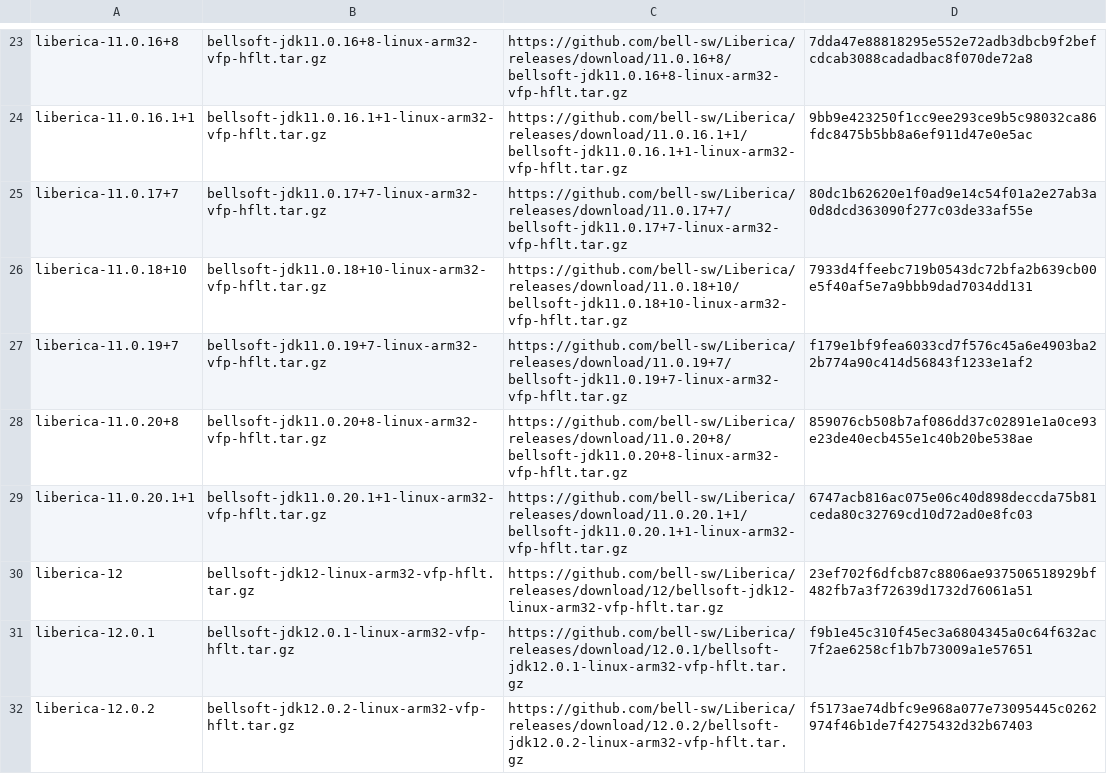
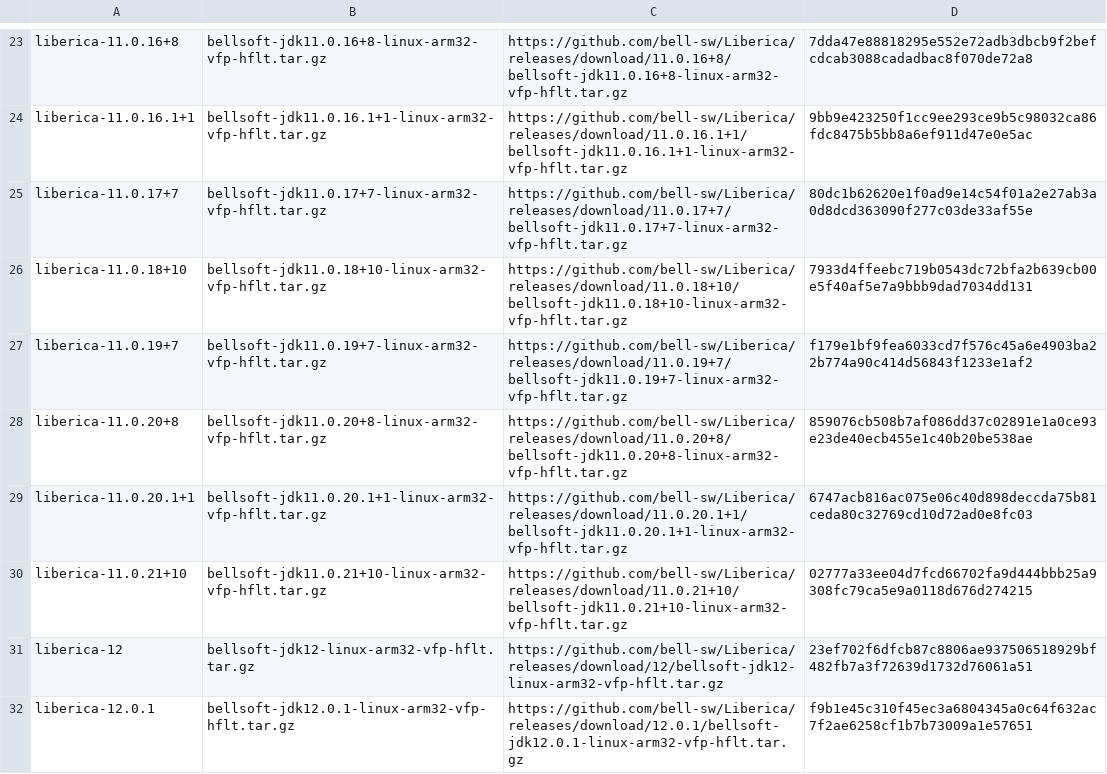
Before and after one commit to mise-plugins/rtx-java, a TSV file: data/jdk-linux-arm32-vfp-hflt-all.tsv, drawn as a sheet; only a part is shown, gaps mark what is left out; the shorter side is filled out with more unchanged rows; the diff covers the shown part only; the diff names each change by its address in the sheet, - before the commit and + after, or states it on an @@ line.

Commit message:
Update Java release data

```diff
--- a/data/jdk-linux-arm32-vfp-hflt-all.tsv
+++ b/data/jdk-linux-arm32-vfp-hflt-all.tsv
+row 30: liberica-11.0.21+10 | bellsoft-jdk11.0.21+10-linux-arm32-vfp-hflt.tar.gz | https://github.com/bell-sw/Liberica/releases/download/11.0.21+10/bellsoft-jdk11.0.21+10-linux-arm32-vfp-hflt.tar.gz | 02777a33ee04d7fcd66702fa9d444bbb25a9308fc79ca5e9a0118d676d274215
```
Also changed, not shown: 14 added rows elsewhere in this file, data/jdk-linux-arm32-vfp-hflt-ga.tsv, data/jdk-linux-arm32-vfp-hflt.tsv, 16 other files.
